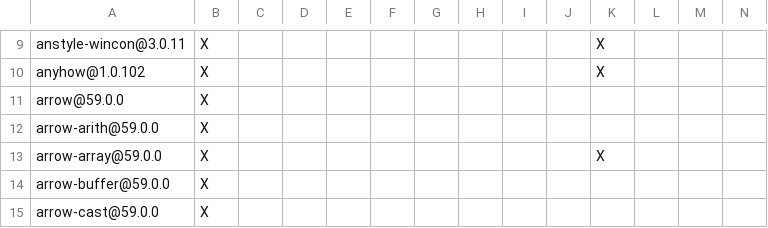
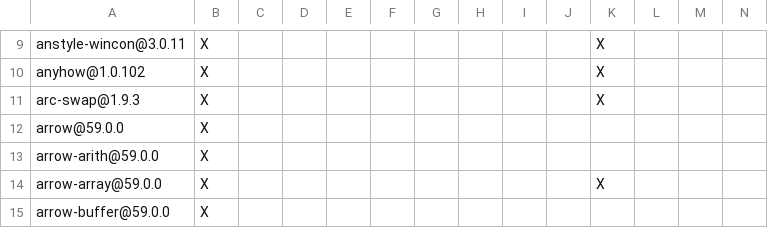
Before and after one commit to apache/fluss, a TSV file: fluss-rust/crates/fluss-lake/DEPENDENCIES.rust.tsv, drawn as a sheet; only a part is shown, gaps mark what is left out; the shorter side is filled out with more unchanged rows.

```diff
--- a/fluss-rust/crates/fluss-lake/DEPENDENCIES.rust.tsv
+++ b/fluss-rust/crates/fluss-lake/DEPENDENCIES.rust.tsv
@@ -10,2 +10,3 @@ anstyle-wincon@3.0.11	X									X
 anyhow@1.0.102	X									X			
+arc-swap@1.9.3	X									X			
 arrow@59.0.0	X												
```
Also changed, not shown: 7 other files.
